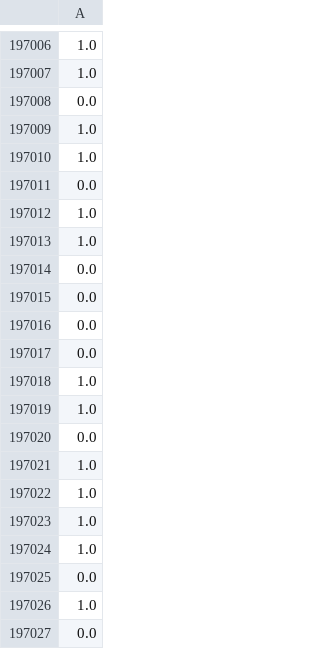
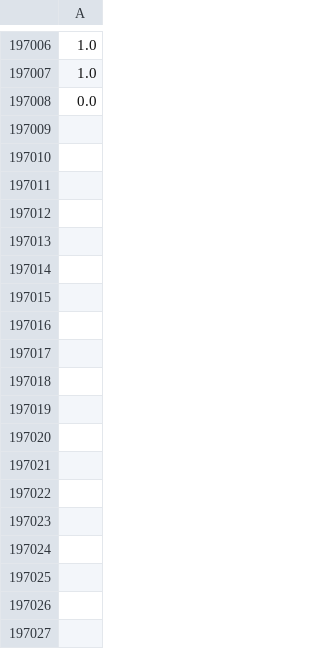
Before and after one commit to riku426/KnowledgeTracing, a CSV file: dataset/train_save_truth.csv, drawn as a sheet; only a part is shown, gaps mark what is left out; the diff names each change by its address in the sheet, - before the commit and + after, or states it on an @@ line.

```diff
--- a/dataset/train_save_truth.csv
+++ b/dataset/train_save_truth.csv
-row 197009: 1.0
-row 197010: 1.0
-row 197011: 0.0
-row 197012: 1.0
-row 197013: 1.0
-row 197014: 0.0
-row 197015: 0.0
-row 197016: 0.0
-row 197017: 0.0
-row 197018: 1.0
-row 197019: 1.0
-row 197020: 0.0
-row 197021: 1.0
-row 197022: 1.0
-row 197023: 1.0
-row 197024: 1.0
-row 197025: 0.0
-row 197026: 1.0
-row 197027: 0.0
```
Also changed, not shown: dataset/save_pred.csv, 8 other files.
